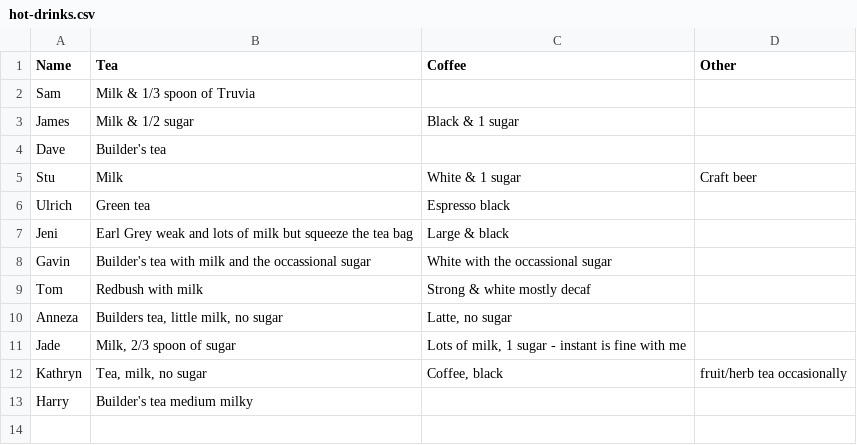
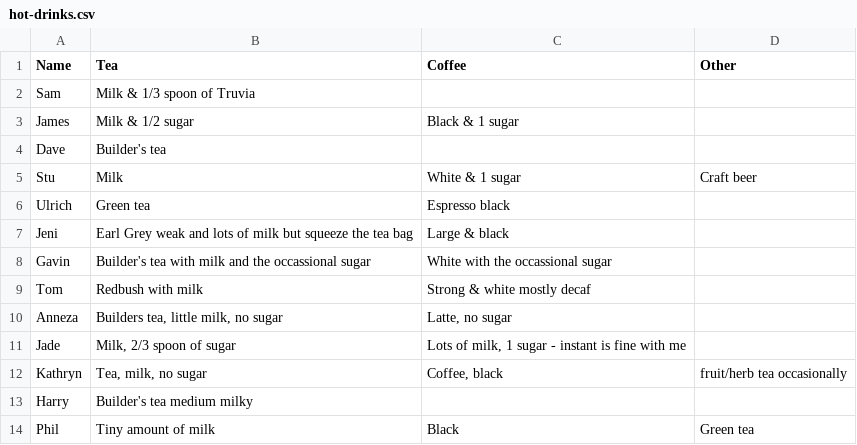
Before and after one commit to theodi/hot-drinks, a CSV file: hot-drinks.csv, drawn as a sheet.

Commit message:
Added my pref

```diff
--- a/hot-drinks.csv
+++ b/hot-drinks.csv
@@ -13 +13,2 @@ Kathryn,"Tea, milk, no sugar","Coffee, black",fruit/herb tea occasionally
 Harry,Builder's tea medium milky,,
+Phil, Tiny amount of milk, Black, Green tea
```
